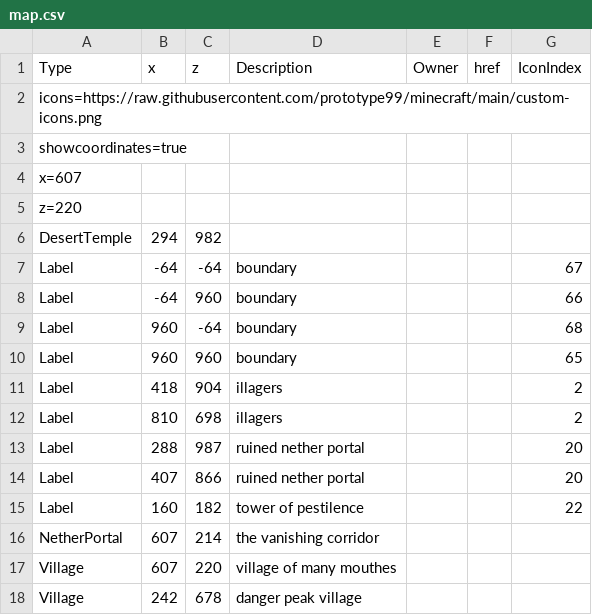
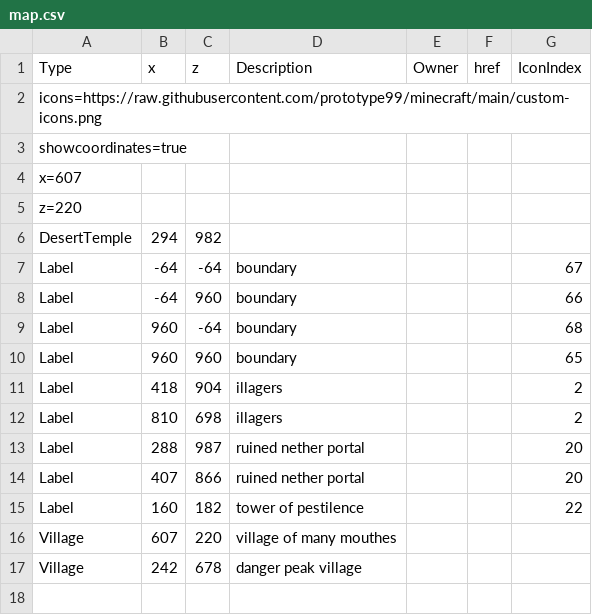
Before and after one commit to prototype99/minecraft, a CSV file: map.csv, drawn as a sheet.

Commit message:
nether portal is way too close

```diff
--- a/map.csv
+++ b/map.csv
@@ -15,3 +15,2 @@ Label,407,866,"ruined nether portal",,,20
 Label,160,182,"tower of pestilence",,,22
-NetherPortal,607,214,"the vanishing corridor",,,
 Village,607,220,"village of many mouthes",,,
```
